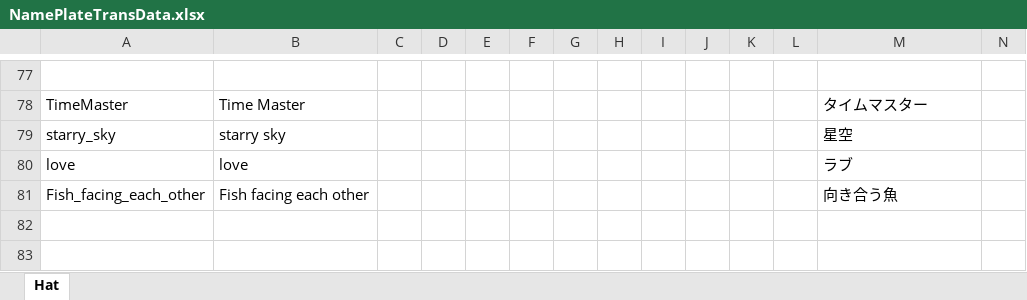
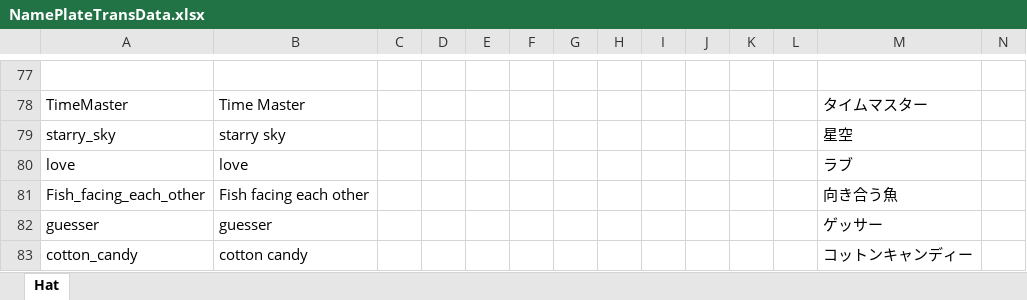
Before and after one commit to yukieiji/ExtremeNamePlate, an Excel workbook: NamePlateTransData.xlsx, sheet Hat, drawn as a sheet; only a part is shown, gaps mark what is left out; values as stored, in another font and other column widths than the file's, no borders; rows hold the shown columns only; the diff names each change by its address in the sheet, - before the commit and + after, or states it on an @@ line.

```diff
--- a/NamePlateTransData.xlsx (sheet Hat)
+++ b/NamePlateTransData.xlsx (sheet Hat)
+row 82: guesser | guesser |  |  |  |  |  |  |  |  |  |  | ゲッサー
+row 83: cotton_candy | cotton candy |  |  |  |  |  |  |  |  |  |  | コットンキャンディー
```
Also changed, not shown: 2 other files.
